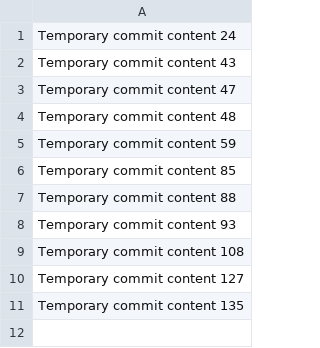
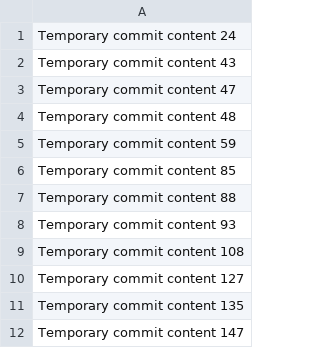
Before and after one commit to jasonbeck/FitSync, a CSV file: data.csv, drawn as a sheet; the diff names each change by its address in the sheet, - before the commit and + after, or states it on an @@ line.

Commit message:
Fixed bug in data processing script

```diff
--- a/data.csv
+++ b/data.csv
+row 12: Temporary commit content 147
```
